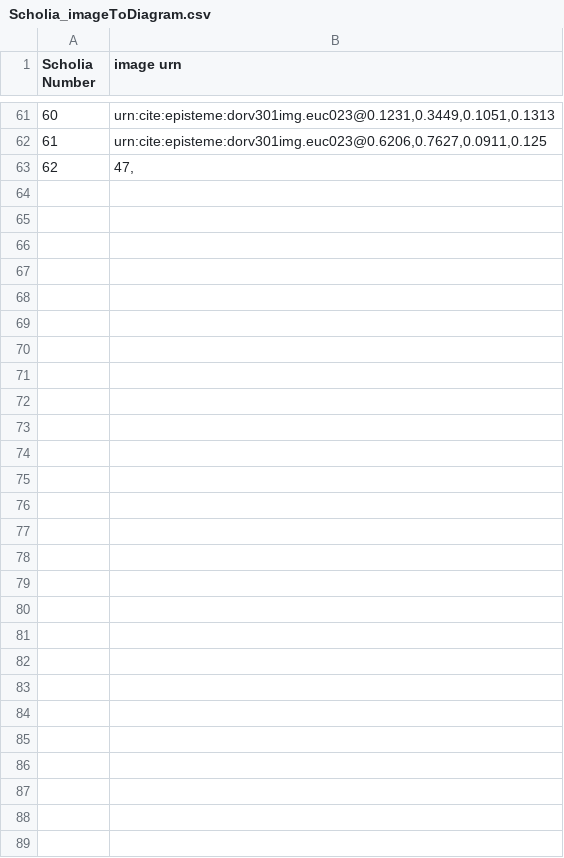
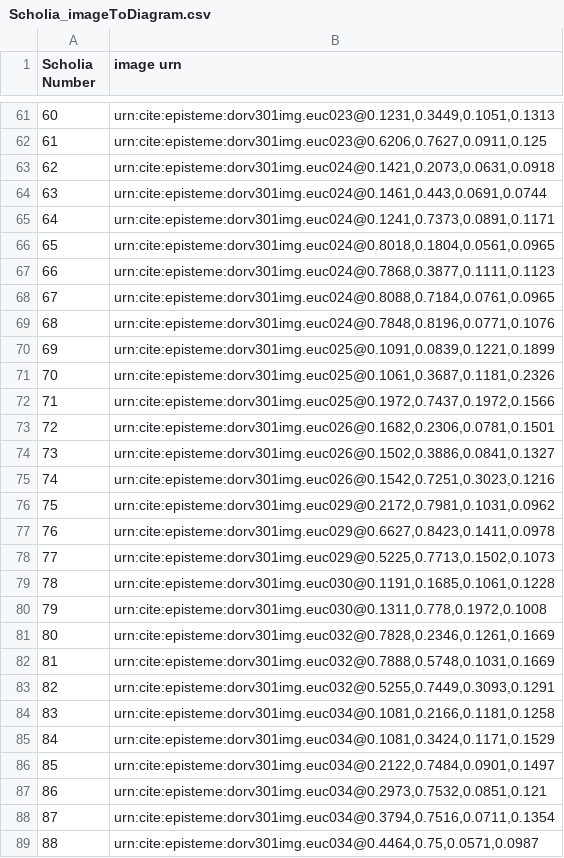
Before and after one commit to HCMID/schemata, a CSV file: Scholia_imageToDiagram.csv, drawn as a sheet; only a part is shown, gaps mark what is left out.

Commit message:
Update Scholia_imageToDiagram.csv

```diff
--- a/Scholia_imageToDiagram.csv
+++ b/Scholia_imageToDiagram.csv
@@ -62,3 +62,28 @@ Scholia Number,image urn
 61,"urn:cite:episteme:dorv301img.euc023@0.6206,0.7627,0.0911,0.125"
-62,"
-47,"
+62,"urn:cite:episteme:dorv301img.euc024@0.1421,0.2073,0.0631,0.0918"
+63,"urn:cite:episteme:dorv301img.euc024@0.1461,0.443,0.0691,0.0744"
+64,"urn:cite:episteme:dorv301img.euc024@0.1241,0.7373,0.0891,0.1171"
+65,"urn:cite:episteme:dorv301img.euc024@0.8018,0.1804,0.0561,0.0965"
+66,"urn:cite:episteme:dorv301img.euc024@0.7868,0.3877,0.1111,0.1123"
+67,"urn:cite:episteme:dorv301img.euc024@0.8088,0.7184,0.0761,0.0965"
+68,"urn:cite:episteme:dorv301img.euc024@0.7848,0.8196,0.0771,0.1076"
+69,"urn:cite:episteme:dorv301img.euc025@0.1091,0.0839,0.1221,0.1899"
+70,"urn:cite:episteme:dorv301img.euc025@0.1061,0.3687,0.1181,0.2326"
+71,"urn:cite:episteme:dorv301img.euc025@0.1972,0.7437,0.1972,0.1566"
+72,"urn:cite:episteme:dorv301img.euc026@0.1682,0.2306,0.0781,0.1501"
+73,"urn:cite:episteme:dorv301img.euc026@0.1502,0.3886,0.0841,0.1327"
+74,"urn:cite:episteme:dorv301img.euc026@0.1542,0.7251,0.3023,0.1216"
+75,"urn:cite:episteme:dorv301img.euc029@0.2172,0.7981,0.1031,0.0962"
+76,"urn:cite:episteme:dorv301img.euc029@0.6627,0.8423,0.1411,0.0978"
+77,"urn:cite:episteme:dorv301img.euc029@0.5225,0.7713,0.1502,0.1073"
+78,"urn:cite:episteme:dorv301img.euc030@0.1191,0.1685,0.1061,0.1228"
+79,"urn:cite:episteme:dorv301img.euc030@0.1311,0.778,0.1972,0.1008"
+80,"urn:cite:episteme:dorv301img.euc032@0.7828,0.2346,0.1261,0.1669"
+81,"urn:cite:episteme:dorv301img.euc032@0.7888,0.5748,0.1031,0.1669"
+82,"urn:cite:episteme:dorv301img.euc032@0.5255,0.7449,0.3093,0.1291"
+83,"urn:cite:episteme:dorv301img.euc034@0.1081,0.2166,0.1181,0.1258"
+84,"urn:cite:episteme:dorv301img.euc034@0.1081,0.3424,0.1171,0.1529"
+85,"urn:cite:episteme:dorv301img.euc034@0.2122,0.7484,0.0901,0.1497"
+86,"urn:cite:episteme:dorv301img.euc034@0.2973,0.7532,0.0851,0.121"
+87,"urn:cite:episteme:dorv301img.euc034@0.3794,0.7516,0.0711,0.1354"
+88,"urn:cite:episteme:dorv301img.euc034@0.4464,0.75,0.0571,0.0987"
```
